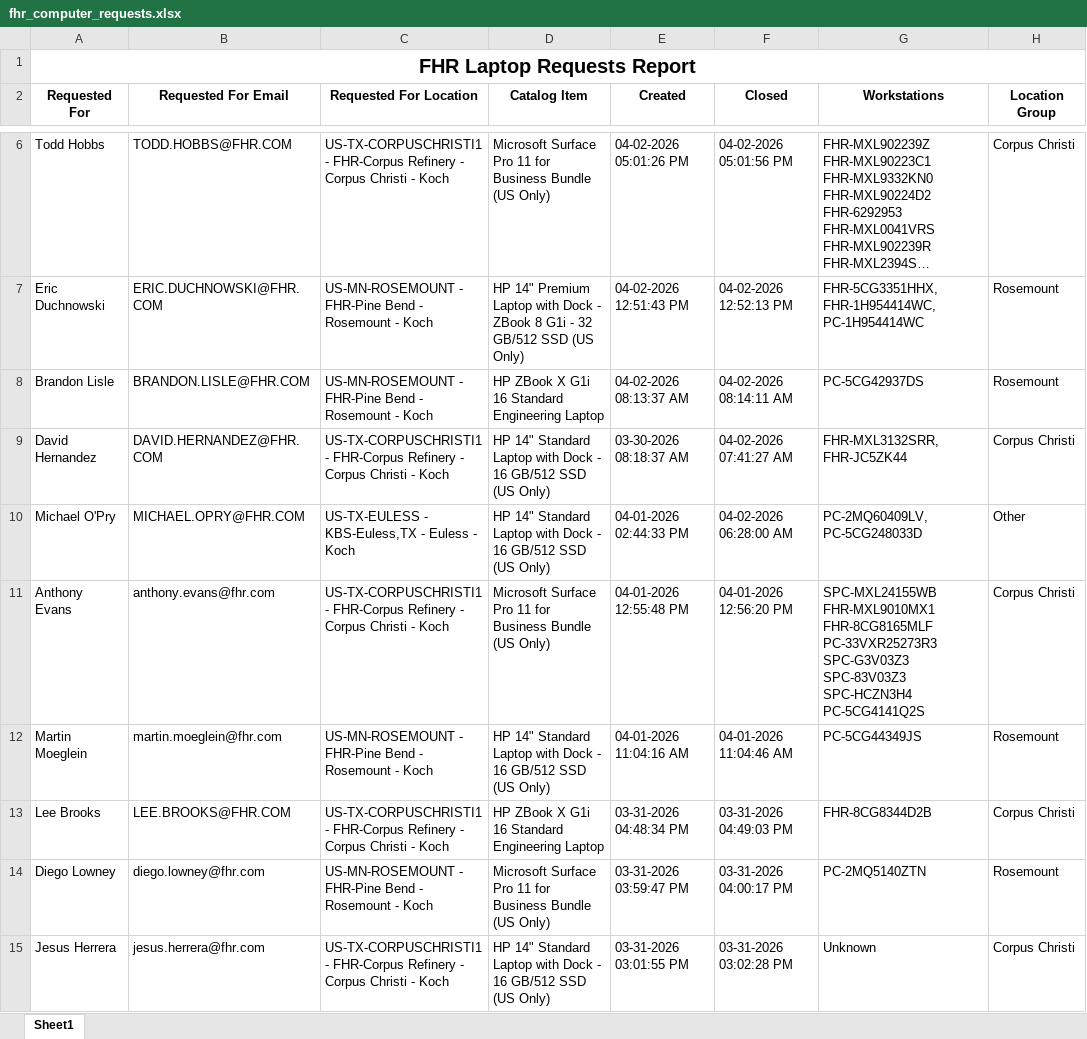
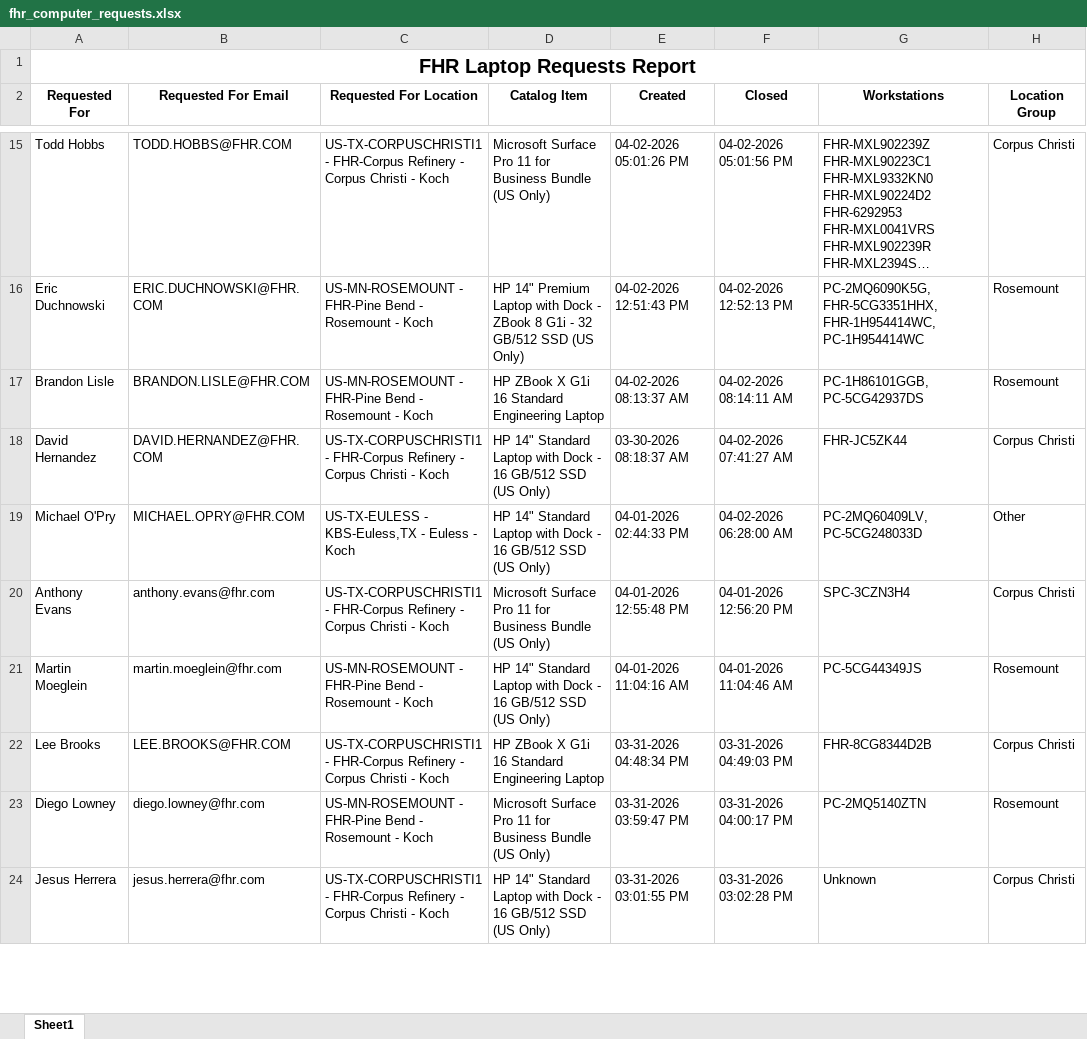
Before and after one commit to ellis-massey-FHR/fhr-device-audit, an Excel workbook: output/fhr_computer_requests.xlsx, sheet Sheet1, drawn as a sheet; only a part is shown, gaps mark what is left out; long unchanged cells end in …; values as stored, in another font and other column widths than the file's, no borders; charts and pictures not drawn; addresses are those after the commit; the diff covers the shown part only; the diff names each change by its address in the sheet, - before the commit and + after, or states it on an @@ line.

```diff
--- a/output/fhr_computer_requests.xlsx (sheet Sheet1)
+++ b/output/fhr_computer_requests.xlsx (sheet Sheet1)
-G16 (Workstations): FHR-5CG3351HHX, FHR-1H954414WC,…
+G16 (Workstations): PC-2MQ6090K5G, FHR-5CG3351HHX, FHR-1H954414WC,…
-G17 (Workstations): PC-5CG42937DS
+G17 (Workstations): PC-1H86101GGB, PC-5CG42937DS
-G18 (Workstations): FHR-MXL3132SRR, FHR-JC5ZK44
+G18 (Workstations): FHR-JC5ZK44
-G20 (Workstations): SPC-MXL24155WB FHR-MXL9010MX1 FHR-8CG8165MLF PC-33VXR25273R3 SPC-G3V03Z3 SPC-83V03Z3 SPC-HCZN3H4 PC-5CG4141Q2S
+G20 (Workstations): SPC-3CZN3H4
```
Also changed, not shown: 9 added rows, 9 removed rows and 16 edited cells elsewhere in this sheet, charts or pictures.
